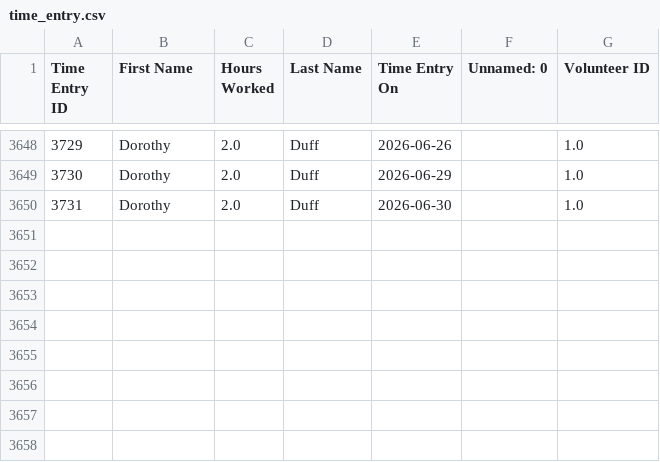
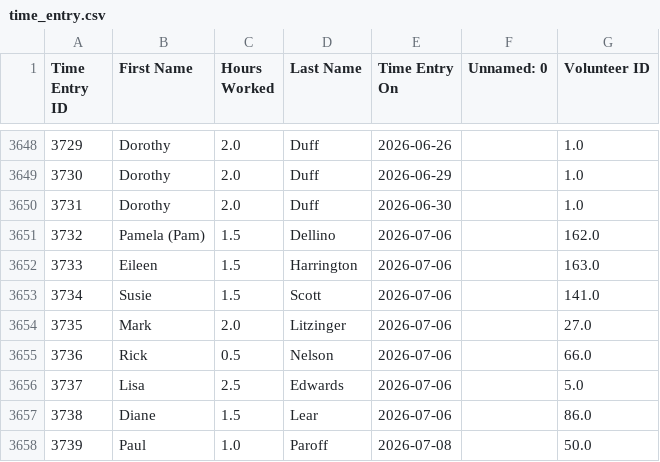
Before and after one commit to alexioso/mukilteo_food_bank, a CSV file: data/raw/time_entry.csv, drawn as a sheet; only a part is shown, gaps mark what is left out; the diff names each change by its address in the sheet, - before the commit and + after, or states it on an @@ line.

Commit message:
refresh data

```diff
--- a/data/raw/time_entry.csv
+++ b/data/raw/time_entry.csv
+row 3651: 3732 | Pamela (Pam) | 1.5 | Dellino | 2026-07-06 |  | 162.0
+row 3652: 3733 | Eileen | 1.5 | Harrington | 2026-07-06 |  | 163.0
+row 3653: 3734 | Susie | 1.5 | Scott | 2026-07-06 |  | 141.0
+row 3654: 3735 | Mark | 2.0 | Litzinger | 2026-07-06 |  | 27.0
+row 3655: 3736 | Rick | 0.5 | Nelson | 2026-07-06 |  | 66.0
+row 3656: 3737 | Lisa | 2.5 | Edwards | 2026-07-06 |  | 5.0
+row 3657: 3738 | Diane | 1.5 | Lear | 2026-07-06 |  | 86.0
+row 3658: 3739 | Paul | 1.0 | Paroff | 2026-07-08 |  | 50.0
```
